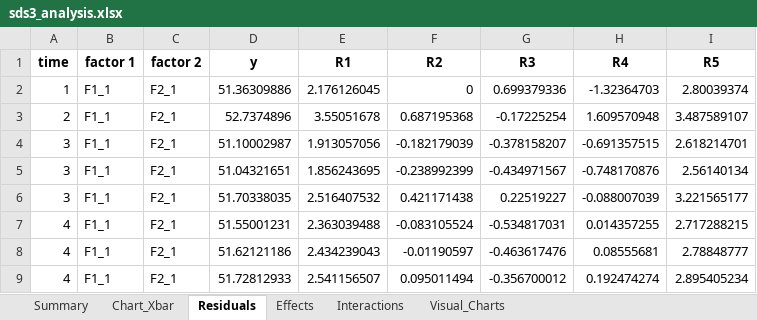
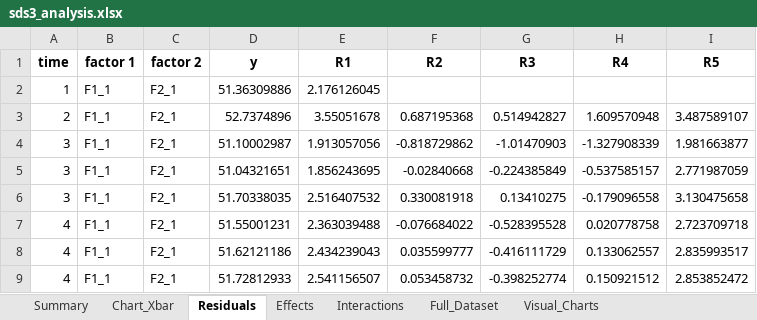
Before and after one commit to cnicholas/processbehavior, an Excel workbook: validation/sds3_analysis.xlsx, sheet Residuals, drawn as a sheet; only a part is shown; values as stored, in another font and other column widths than the file's, no borders; the diff covers the shown part only; the diff names each change by its address in the sheet, - before the commit and + after, or states it on an @@ line.

Commit message:
Fix Xbar main effects limits: use R2 Sbar for effect-carrying residuals
- Xbar charts plotting R4/R5/RCR4/RCR5 now compute the s column (per-group
  std used for Sbar) from R2/RCR2 instead of the plotted residual. At collapsed
  groupings (by single factor), R5's within-group std includes between-cell
  variance from the collapsed dimension, inflating limits. R2 (within-cell
  noise) is the correct basis per Wheeler/Bishop.
- Fix time main effects (PT_ME) to use mean(R4) instead of mean(R1)
- Fix validation gate: column-existence check replaces concatenated name lookup
- At RSG level this is a no-op (R5 std = R2 std within cells)

```diff
--- a/validation/sds3_analysis.xlsx (sheet Residuals)
+++ b/validation/sds3_analysis.xlsx (sheet Residuals)
+sheet tab: Full_Dataset
-F2 (R2): 0
+F2 (R2): (empty)
-G2 (R3): 0.699379336
+G2 (R3): (empty)
-H2 (R4): -1.32364703
+H2 (R4): (empty)
-I2 (R5): 2.80039374
+I2 (R5): (empty)
-G3 (R3): -0.17225254
+G3 (R3): 0.514942827
-F4 (R2): -0.182179039
+F4 (R2): -0.818729862
-G4 (R3): -0.378158207
+G4 (R3): -1.01470903
-H4 (R4): -0.691357515
+H4 (R4): -1.327908339
-I4 (R5): 2.618214701
+I4 (R5): 1.981663877
-F5 (R2): -0.238992399
+F5 (R2): -0.02840668
-G5 (R3): -0.434971567
+G5 (R3): -0.224385849
-H5 (R4): -0.748170876
+H5 (R4): -0.537585157
-I5 (R5): 2.56140134
+I5 (R5): 2.771987059
-F6 (R2): 0.421171438
+F6 (R2): 0.330081918
-G6 (R3): 0.22519227
+G6 (R3): 0.13410275
-H6 (R4): -0.088007039
+H6 (R4): -0.179096558
-I6 (R5): 3.221565177
+I6 (R5): 3.130475658
-F7 (R2): -0.083105524
+F7 (R2): -0.076684022
-G7 (R3): -0.534817031
+G7 (R3): -0.528395528
-H7 (R4): 0.014357255
+H7 (R4): 0.020778758
-I7 (R5): 2.717288215
+I7 (R5): 2.723709718
-F8 (R2): -0.01190597
+F8 (R2): 0.035599777
-G8 (R3): -0.463617476
+G8 (R3): -0.416111729
-H8 (R4): 0.08555681
+H8 (R4): 0.133062557
-I8 (R5): 2.78848777
+I8 (R5): 2.835993517
-F9 (R2): 0.095011494
+F9 (R2): 0.053458732
-G9 (R3): -0.356700012
+G9 (R3): -0.398252774
-H9 (R4): 0.192474274
+H9 (R4): 0.150921512
-I9 (R5): 2.895405234
+I9 (R5): 2.853852472
```
Also changed, not shown: 292 edited cells elsewhere in this sheet, sheet Effects, sheet Interactions, charts or pictures, 5 other files.
